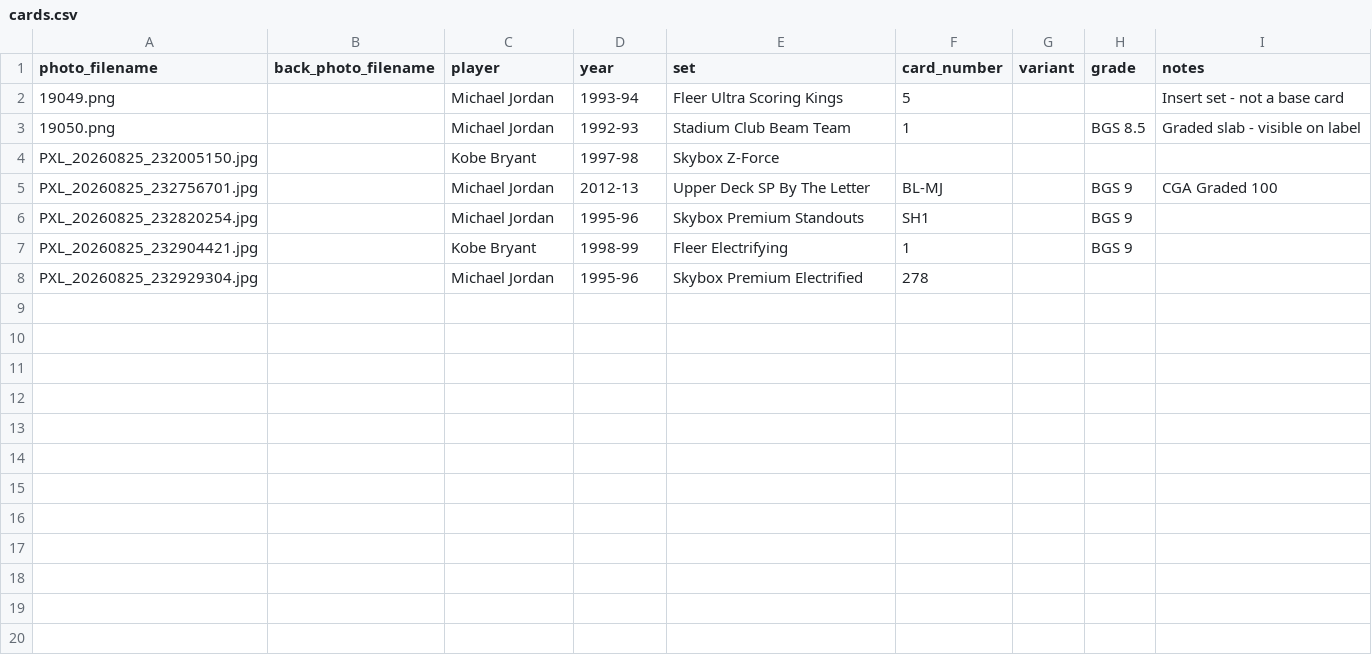
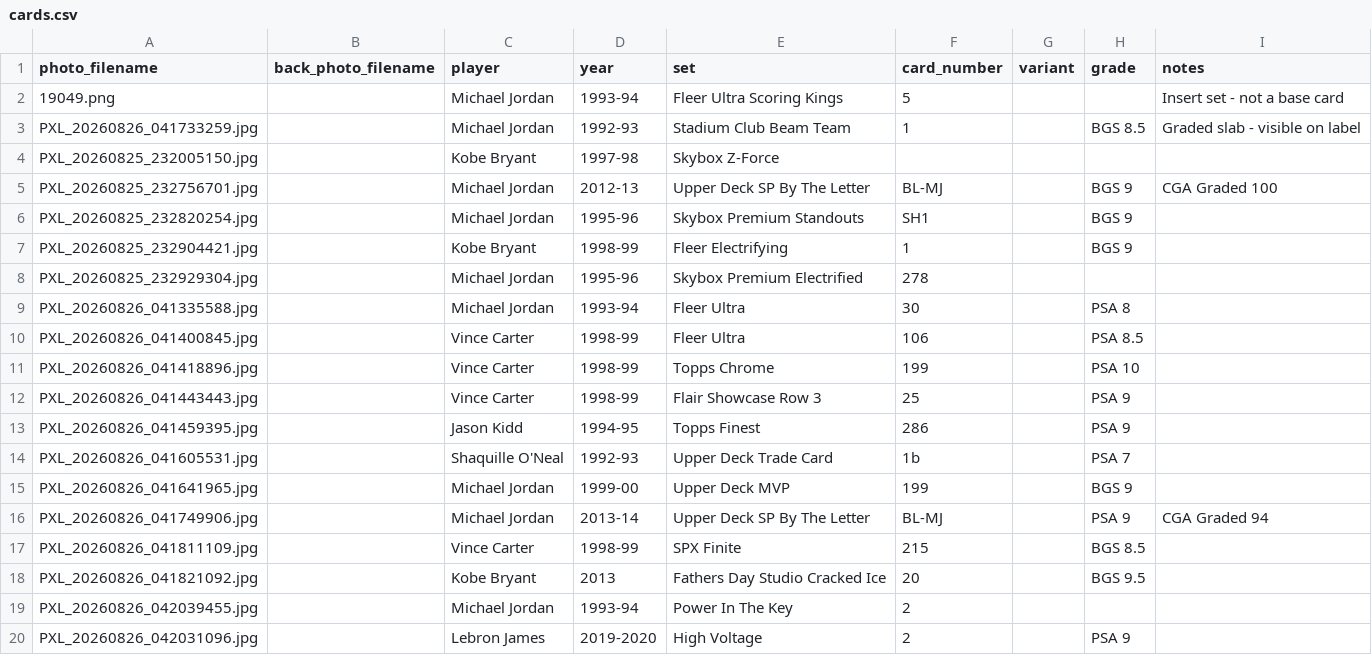
Before and after one commit to Punter977/card-ledger, a CSV file: docs/data/cards.csv, drawn as a sheet.

Commit message:
Add files via upload

```diff
--- a/docs/data/cards.csv
+++ b/docs/data/cards.csv
@@ -2,3 +2,3 @@ photo_filename,back_photo_filename,player,year,set,card_number,variant,grade,not
 19049.png,,Michael Jordan,1993-94,Fleer Ultra Scoring Kings,5,,,Insert set - not a base card
-19050.png,,Michael Jordan,1992-93,Stadium Club Beam Team,1,,BGS 8.5,Graded slab - visible on label
+PXL_20260826_041733259.jpg,,Michael Jordan,1992-93,Stadium Club Beam Team,1,,BGS 8.5,Graded slab - visible on label
 PXL_20260825_232005150.jpg,,Kobe Bryant,1997-98,Skybox Z-Force,,,,
@@ -8 +8,13 @@ PXL_20260825_232904421.jpg,,Kobe Bryant,1998-99,Fleer Electrifying,1,,BGS 9,
 PXL_20260825_232929304.jpg,,Michael Jordan,1995-96,Skybox Premium Electrified,278,,,
+PXL_20260826_041335588.jpg,,Michael Jordan,1993-94,Fleer Ultra,30,,PSA 8,
+PXL_20260826_041400845.jpg,,Vince Carter,1998-99,Fleer Ultra,106,,PSA 8.5,
+PXL_20260826_041418896.jpg,,Vince Carter,1998-99,Topps Chrome,199,,PSA 10,
+PXL_20260826_041443443.jpg,,Vince Carter,1998-99,Flair Showcase Row 3,25,,PSA 9,
+PXL_20260826_041459395.jpg,,Jason Kidd,1994-95,Topps Finest,286,,PSA 9,
+PXL_20260826_041605531.jpg,,Shaquille O'Neal,1992-93,Upper Deck Trade Card,1b,,PSA 7,
+PXL_20260826_041641965.jpg,,Michael Jordan,1999-00,Upper Deck MVP,199,,BGS 9,
+PXL_20260826_041749906.jpg,,Michael Jordan,2013-14,Upper Deck SP By The Letter,BL-MJ,,PSA 9,CGA Graded 94
+PXL_20260826_041811109.jpg,,Vince Carter,1998-99,SPX Finite,215,,BGS 8.5,
+PXL_20260826_041821092.jpg,,Kobe Bryant,2013,Fathers Day Studio Cracked Ice,20,,BGS 9.5,
+PXL_20260826_042039455.jpg,,Michael Jordan,1993-94,Power In The Key,2,,,
+PXL_20260826_042031096.jpg,,Lebron James,2019-2020,High Voltage,2,,PSA 9,
```
